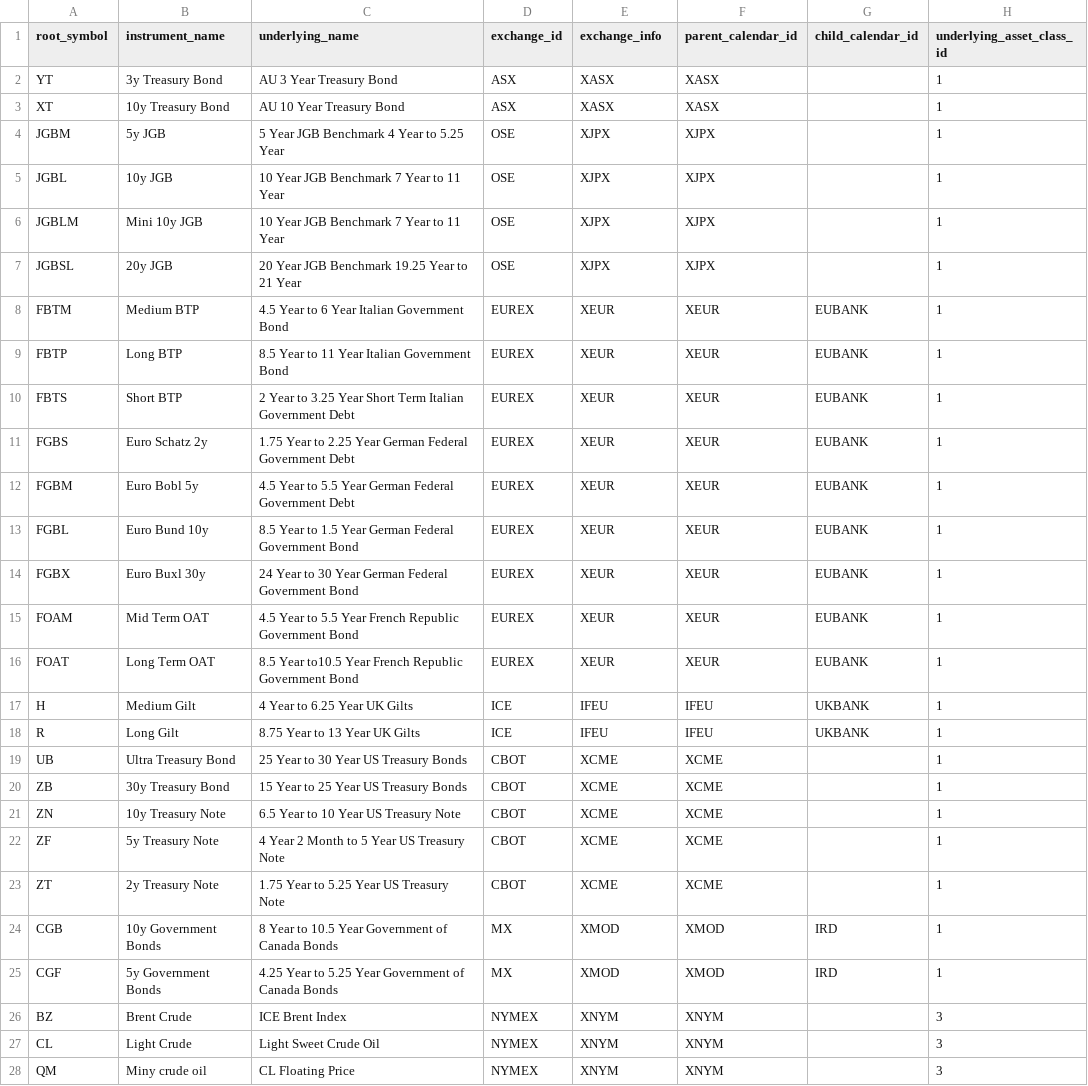
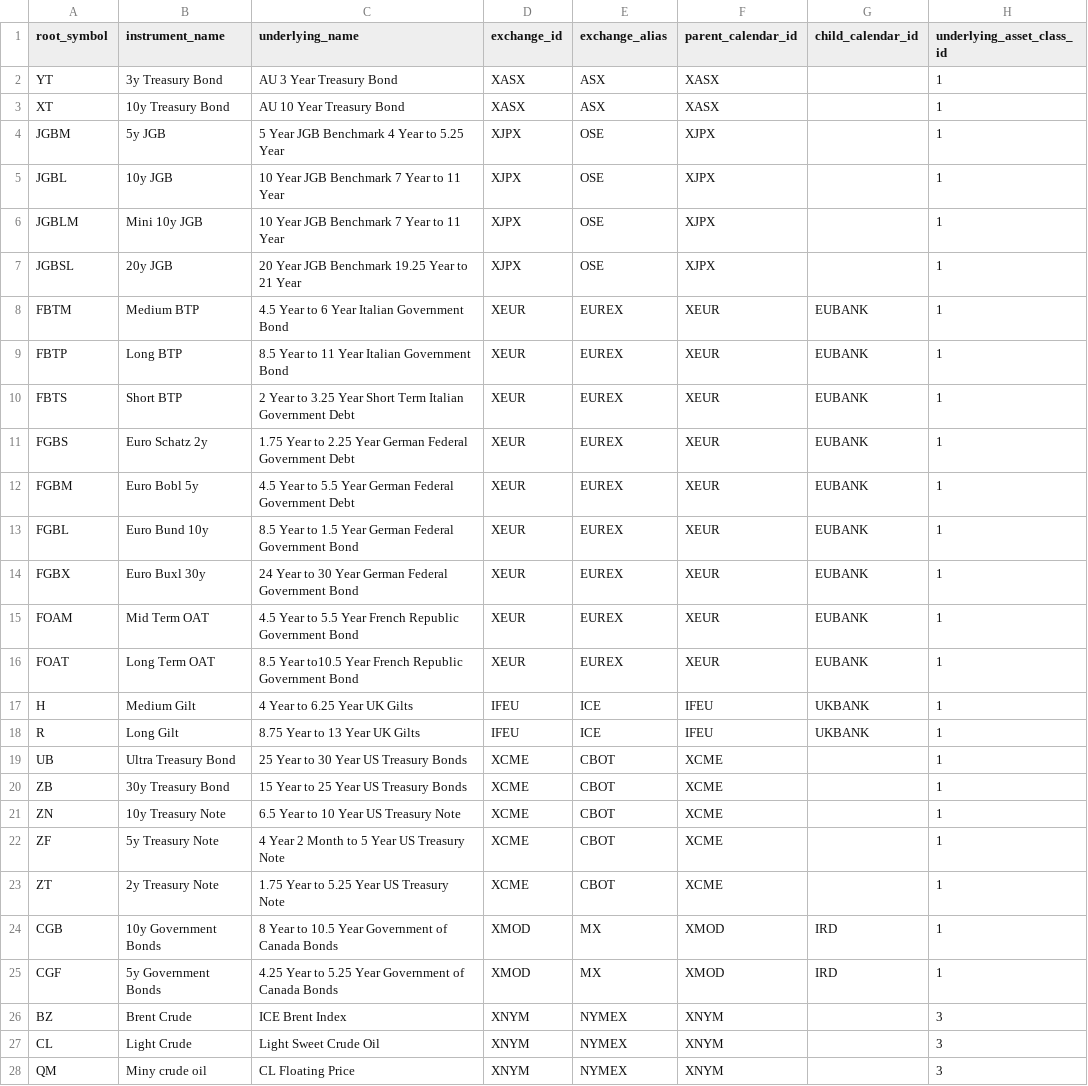
Before and after one commit to dionchu/shogun_database, a CSV file: _FutureRootTable.csv, drawn as a sheet; only a part is shown; the diff covers the shown part only; the diff names each change by its address in the sheet, - before the commit and + after, or states it on an @@ line.

```diff
--- a/_FutureRootTable.csv
+++ b/_FutureRootTable.csv
-E1: exchange_info
+E1: exchange_alias
-D2:D3 (exchange_id): ASX
+D2:D3 (exchange_id): XASX
-E2:E3 (exchange_alias): XASX
+E2:E3 (exchange_alias): ASX
-D4:D7 (exchange_id): OSE
+D4:D7 (exchange_id): XJPX
-E4:E7 (exchange_alias): XJPX
+E4:E7 (exchange_alias): OSE
-D8:D16 (exchange_id): EUREX
+D8:D16 (exchange_id): XEUR
-E8:E16 (exchange_alias): XEUR
+E8:E16 (exchange_alias): EUREX
-D17:D18 (exchange_id): ICE
+D17:D18 (exchange_id): IFEU
-E17:E18 (exchange_alias): IFEU
+E17:E18 (exchange_alias): ICE
-D19:D23 (exchange_id): CBOT
+D19:D23 (exchange_id): XCME
-E19:E23 (exchange_alias): XCME
+E19:E23 (exchange_alias): CBOT
-D24:D25 (exchange_id): MX
+D24:D25 (exchange_id): XMOD
-E24:E25 (exchange_alias): XMOD
+E24:E25 (exchange_alias): MX
-D26:D28 (exchange_id): NYMEX
+D26:D28 (exchange_id): XNYM
-E26:E28 (exchange_alias): XNYM
+E26:E28 (exchange_alias): NYMEX
```
Also changed, not shown: 92 edited cells elsewhere in this file, _FutureInstrument.csv, 2 other files.
